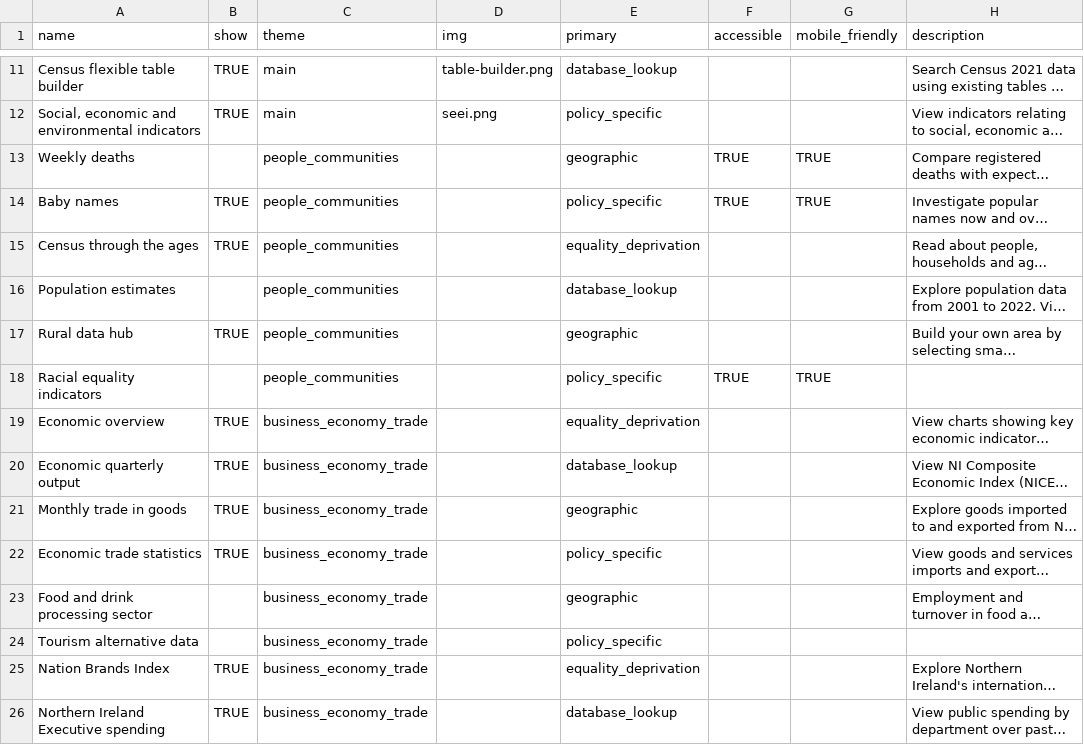
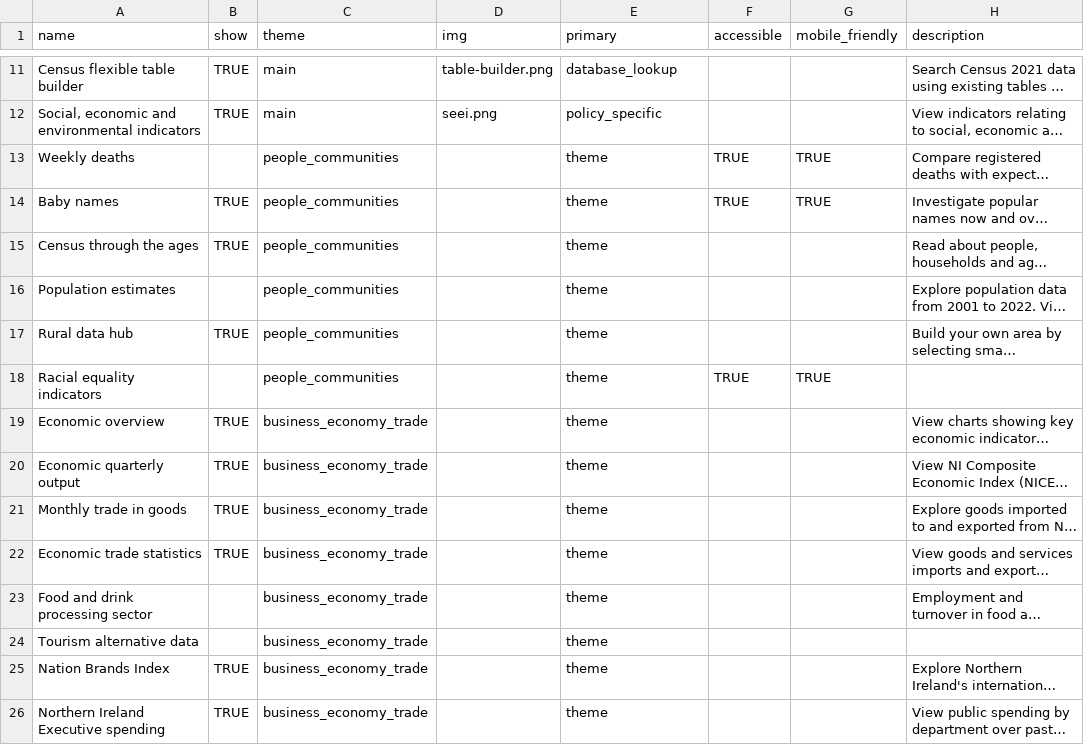
Before and after one commit to NISRA-Tech-Lab/explore-homepage, a CSV file: public/data/products.csv, drawn as a sheet; only a part is shown, gaps mark what is left out; long unchanged cells end in …; the diff covers the shown part only; the diff names each change by its address in the sheet, - before the commit and + after, or states it on an @@ line.

Commit message:
set  primary back to "theme"

```diff
--- a/public/data/products.csv
+++ b/public/data/products.csv
-E13 (primary): geographic
+E13 (primary): theme
-E14 (primary): policy_specific
+E14 (primary): theme
-E15 (primary): equality_deprivation
+E15 (primary): theme
-E16 (primary): database_lookup
+E16 (primary): theme
-E17 (primary): geographic
+E17 (primary): theme
-E18 (primary): policy_specific
+E18 (primary): theme
-E19 (primary): equality_deprivation
+E19 (primary): theme
-E20 (primary): database_lookup
+E20 (primary): theme
-E21 (primary): geographic
+E21 (primary): theme
-E22 (primary): policy_specific
+E22 (primary): theme
-E23 (primary): geographic
+E23 (primary): theme
-E24 (primary): policy_specific
+E24 (primary): theme
-E25 (primary): equality_deprivation
+E25 (primary): theme
-E26 (primary): database_lookup
+E26 (primary): theme
```
Also changed, not shown: 35 edited cells elsewhere in this file.
